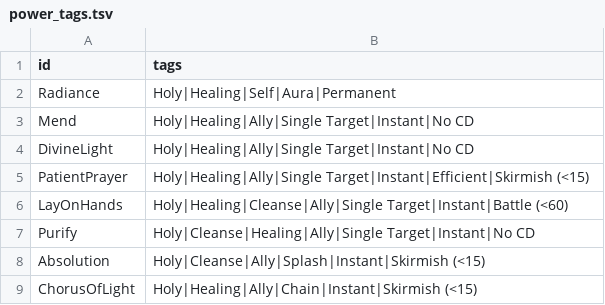
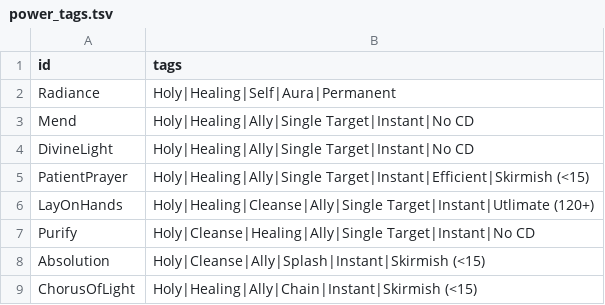
Before and after one commit to Spade2io/DevilutionX, a TSV file: assets/txtdata/spells/power_tags.tsv, drawn as a sheet; only a part is shown.

```diff
--- a/assets/txtdata/spells/power_tags.tsv
+++ b/assets/txtdata/spells/power_tags.tsv
@@ -5,3 +5,3 @@ DivineLight	Holy|Healing|Ally|Single Target|Instant|No CD
 PatientPrayer	Holy|Healing|Ally|Single Target|Instant|Efficient|Skirmish (<15)
-LayOnHands	Holy|Healing|Cleanse|Ally|Single Target|Instant|Battle (<60)
+LayOnHands	Holy|Healing|Cleanse|Ally|Single Target|Instant|Utlimate (120+)
 Purify	Holy|Cleanse|Healing|Ally|Single Target|Instant|No CD
```
Also changed, not shown: assets/txtdata/spells/essence_powers.tsv, 12 other files.
